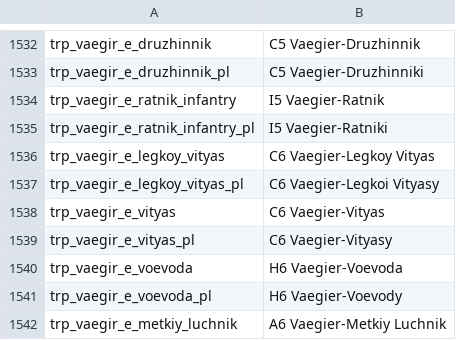
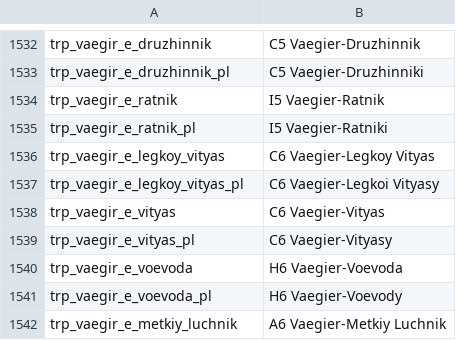
Before and after one commit to U-GeeN/Floris-Dev-Suite, a CSV file: Files/languages/German/de/troops.csv, drawn as a sheet; only a part is shown, gaps mark what is left out.

Commit message:
rename ratnik infantry to ratnik

```diff
--- a/Files/languages/German/de/troops.csv
+++ b/Files/languages/German/de/troops.csv
@@ -1533,4 +1533,4 @@ trp_vaegir_e_druzhinnik|C5 Vaegier-Druzhinnik
 trp_vaegir_e_druzhinnik_pl|C5 Vaegier-Druzhinniki
-trp_vaegir_e_ratnik_infantry|I5 Vaegier-Ratnik
-trp_vaegir_e_ratnik_infantry_pl|I5 Vaegier-Ratniki
+trp_vaegir_e_ratnik|I5 Vaegier-Ratnik
+trp_vaegir_e_ratnik_pl|I5 Vaegier-Ratniki
 trp_vaegir_e_legkoy_vityas|C6 Vaegier-Legkoy Vityas
```
Also changed, not shown: Files/languages/Polish/pl/troops.csv, 5 other files.
